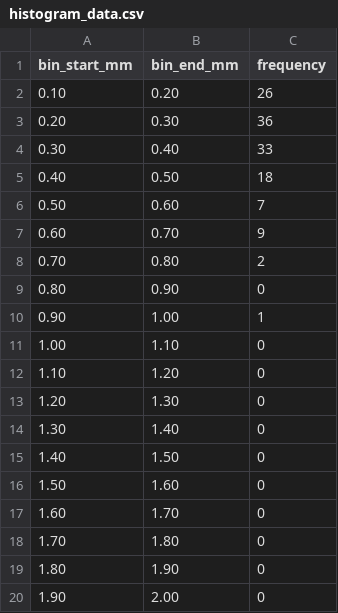
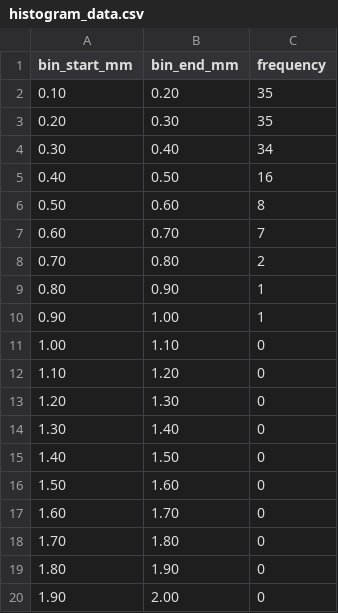
Before and after one commit to Wildalella/STAR-Project, a CSV file: histogram_data.csv, drawn as a sheet.

Commit message:
started making threashholds

```diff
--- a/histogram_data.csv
+++ b/histogram_data.csv
@@ -1,10 +1,10 @@
 bin_start_mm,bin_end_mm,frequency
-0.10,0.20,26
-0.20,0.30,36
-0.30,0.40,33
-0.40,0.50,18
-0.50,0.60,7
-0.60,0.70,9
+0.10,0.20,35
+0.20,0.30,35
+0.30,0.40,34
+0.40,0.50,16
+0.50,0.60,8
+0.60,0.70,7
 0.70,0.80,2
-0.80,0.90,0
+0.80,0.90,1
 0.90,1.00,1
```
Also changed, not shown: 12 other files.
